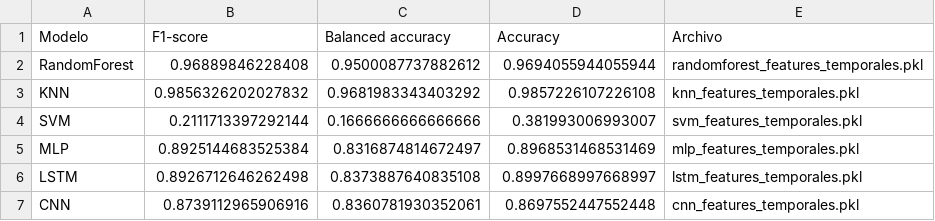
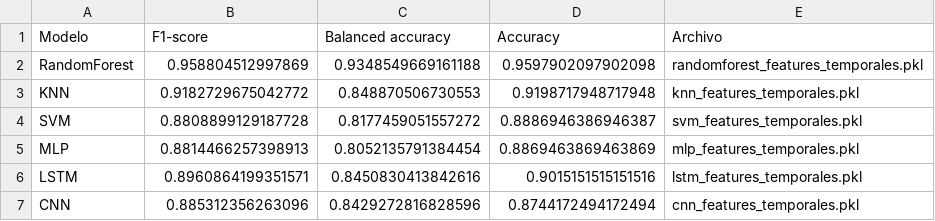
Before and after one commit to FlowersCS/finalproject-TS, a CSV file: models/results/resultados_test_temporales.csv, drawn as a sheet.

```diff
--- a/models/results/resultados_test_temporales.csv
+++ b/models/results/resultados_test_temporales.csv
@@ -1,7 +1,7 @@
 Modelo,F1-score,Balanced accuracy,Accuracy,Archivo
-RandomForest,0.96889846228408,0.9500087737882612,0.9694055944055944,randomforest_features_temporales.pkl
-KNN,0.9856326202027832,0.9681983343403292,0.9857226107226108,knn_features_temporales.pkl
-SVM,0.2111713397292144,0.1666666666666666,0.381993006993007,svm_features_temporales.pkl
-MLP,0.8925144683525384,0.8316874814672497,0.8968531468531469,mlp_features_temporales.pkl
-LSTM,0.8926712646262498,0.8373887640835108,0.8997668997668997,lstm_features_temporales.pkl
-CNN,0.8739112965906916,0.8360781930352061,0.8697552447552448,cnn_features_temporales.pkl
+RandomForest,0.958804512997869,0.9348549669161188,0.9597902097902098,randomforest_features_temporales.pkl
+KNN,0.9182729675042772,0.848870506730553,0.9198717948717948,knn_features_temporales.pkl
+SVM,0.8808899129187728,0.8177459051557272,0.8886946386946387,svm_features_temporales.pkl
+MLP,0.8814466257398913,0.8052135791384454,0.8869463869463869,mlp_features_temporales.pkl
+LSTM,0.8960864199351571,0.8450830413842616,0.9015151515151516,lstm_features_temporales.pkl
+CNN,0.885312356263096,0.8429272816828596,0.8744172494172494,cnn_features_temporales.pkl
```
Also changed, not shown: models/results/resultados_cv_espectrales.csv, models/results/resultados_cv_temporales.csv, 14 other files.
